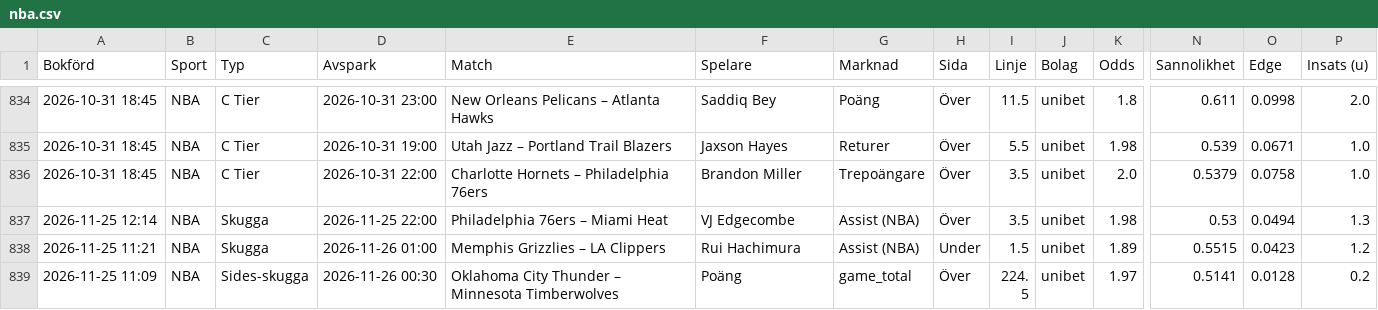
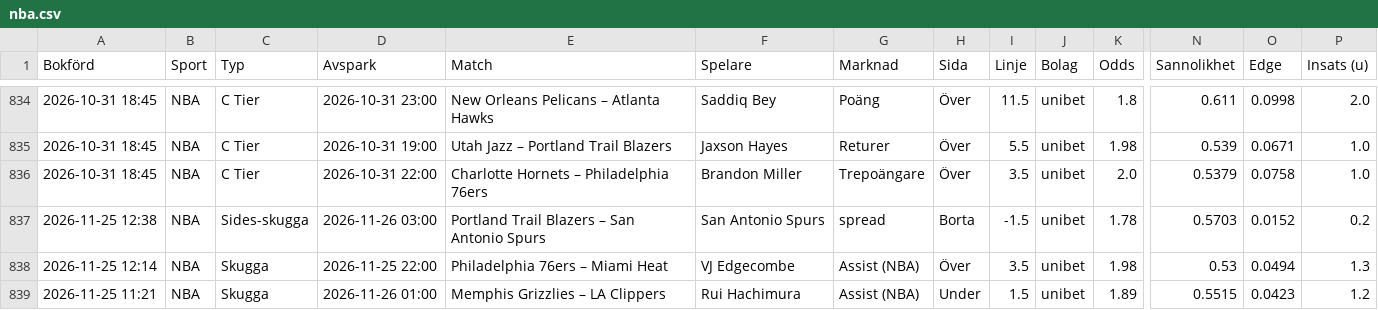
Before and after one commit to FatFockFrank888/propsbot, a CSV file: site/csv/nba.csv, drawn as a sheet; only a part is shown, gaps mark what is left out; the shorter side is filled out with more unchanged rows; rows hold the shown columns only; the diff names each change by its address in the sheet, - before the commit and + after, or states it on an @@ line.

```diff
--- a/site/csv/nba.csv
+++ b/site/csv/nba.csv
+row 837: 2026-11-25 12:38 | NBA | Sides-skugga | 2026-11-26 03:00 | Portland Trail Blazers – San Antonio Spurs | San Antonio Spurs | spread | Borta | -1.5 | unibet | 1.78 | 0.5703 | 0.0152 | 0.2
```
Also changed, not shown: site/csv/fotboll.csv, site/csv/sammanfattning.csv, 32 other files.
